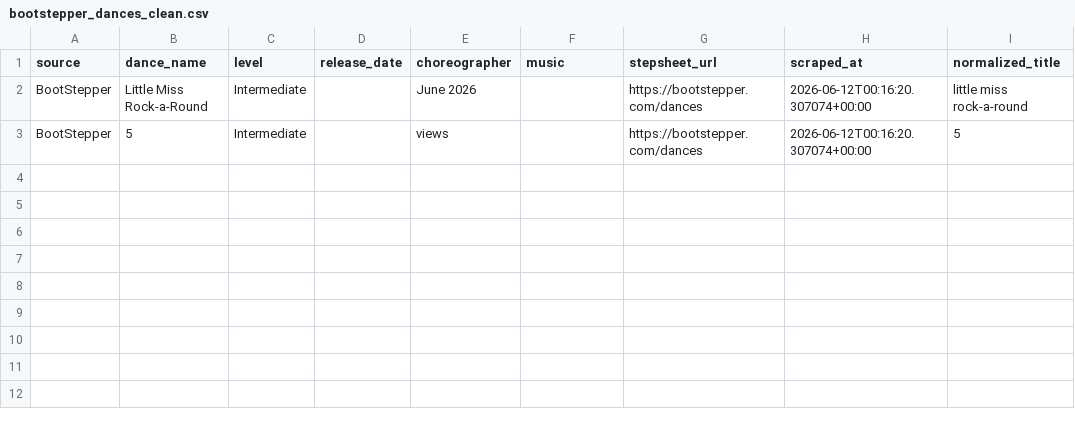
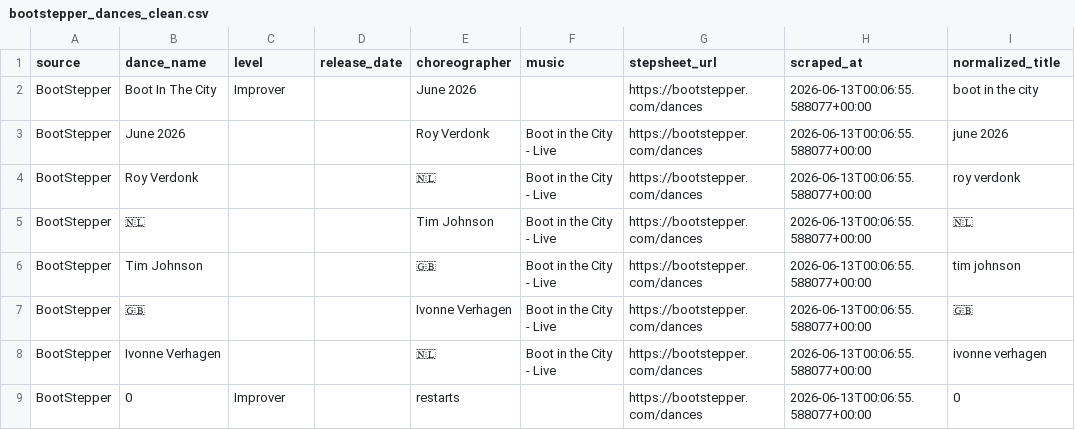
Before and after one commit to Harrison2001/line-dancing-app, a CSV file: Data Engineering/Data/staging/bootstepper_dances_clean.csv, drawn as a sheet.

Commit message:
Scale dance pipeline to 100+ records

```diff
--- a/Data Engineering/Data/staging/bootstepper_dances_clean.csv
+++ b/Data Engineering/Data/staging/bootstepper_dances_clean.csv
@@ -1,3 +1,9 @@
 source,dance_name,level,release_date,choreographer,music,stepsheet_url,scraped_at,normalized_title
-BootStepper,Little Miss Rock-a-Round,Intermediate,,June 2026,,https://bootstepper.com/dances,2026-06-12T00:16:20.307074+00:00,little miss rock-a-round
-BootStepper,5,Intermediate,,views,,https://bootstepper.com/dances,2026-06-12T00:16:20.307074+00:00,5
+BootStepper,Boot In The City,Improver,,June 2026,,https://bootstepper.com/dances,2026-06-13T00:06:55.588077+00:00,boot in the city
+BootStepper,June 2026,,,Roy Verdonk,Boot in the City - Live,https://bootstepper.com/dances,2026-06-13T00:06:55.588077+00:00,june 2026
+BootStepper,Roy Verdonk,,,🇳🇱,Boot in the City - Live,https://bootstepper.com/dances,2026-06-13T00:06:55.588077+00:00,roy verdonk
+BootStepper,🇳🇱,,,Tim Johnson,Boot in the City - Live,https://bootstepper.com/dances,2026-06-13T00:06:55.588077+00:00,🇳🇱
+BootStepper,Tim Johnson,,,🇬🇧,Boot in the City - Live,https://bootstepper.com/dances,2026-06-13T00:06:55.588077+00:00,tim johnson
+BootStepper,🇬🇧,,,Ivonne Verhagen,Boot in the City - Live,https://bootstepper.com/dances,2026-06-13T00:06:55.588077+00:00,🇬🇧
+BootStepper,Ivonne Verhagen,,,🇳🇱,Boot in the City - Live,https://bootstepper.com/dances,2026-06-13T00:06:55.588077+00:00,ivonne verhagen
+BootStepper,0,Improver,,restarts,,https://bootstepper.com/dances,2026-06-13T00:06:55.588077+00:00,0
```
Also changed, not shown: Data Engineering/Data/raw/bootstepper_dances_raw.csv, 7 other files.
